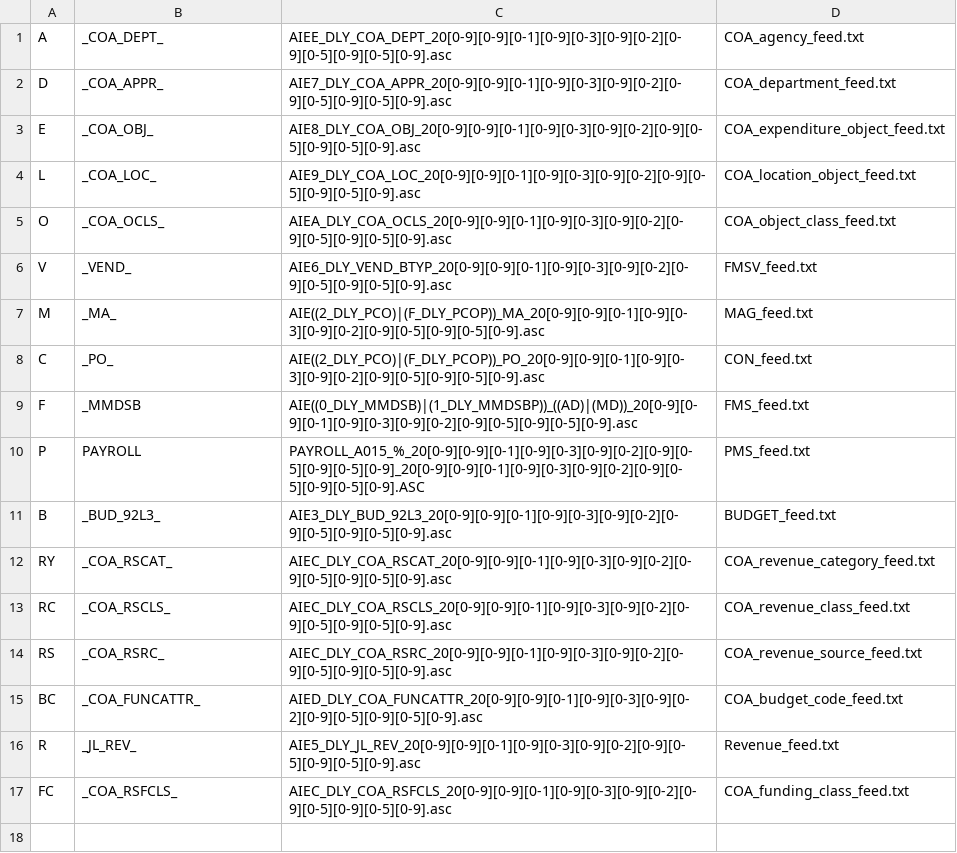
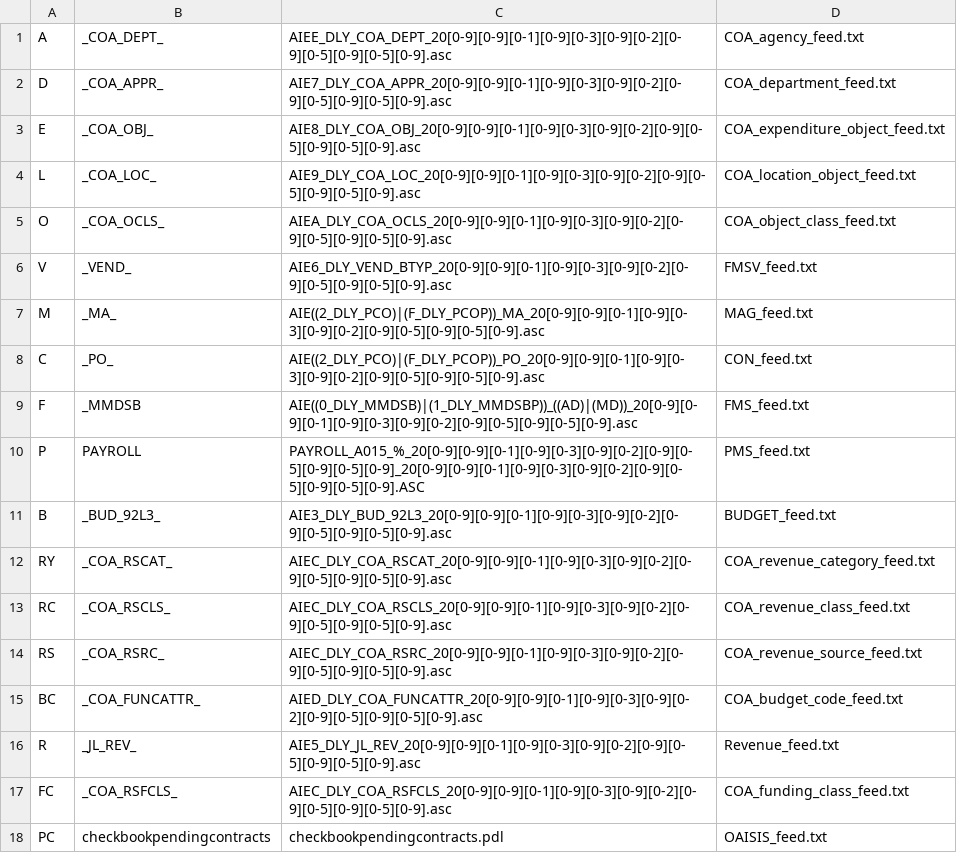
Before and after one commit to vasili4/Checkbook, a CSV file: checkbook/DB scripts/ScriptsForInitialSetUp/ref_file_name_pattern.csv, drawn as a sheet; the diff names each change by its address in the sheet, - before the commit and + after, or states it on an @@ line.

```diff
--- a/checkbook/DB scripts/ScriptsForInitialSetUp/ref_file_name_pattern.csv
+++ b/checkbook/DB scripts/ScriptsForInitialSetUp/ref_file_name_pattern.csv
+row 18: PC | checkbookpendingcontracts | checkbookpendingcontracts.pdl | OAISIS_feed.txt
```
Also changed, not shown: checkbook/DB scripts/ScriptsForInitialSetUp/ref_column_mapping.csv, checkbook/DB scripts/ScriptsForInitialSetUp/ref_data_source.csv.
